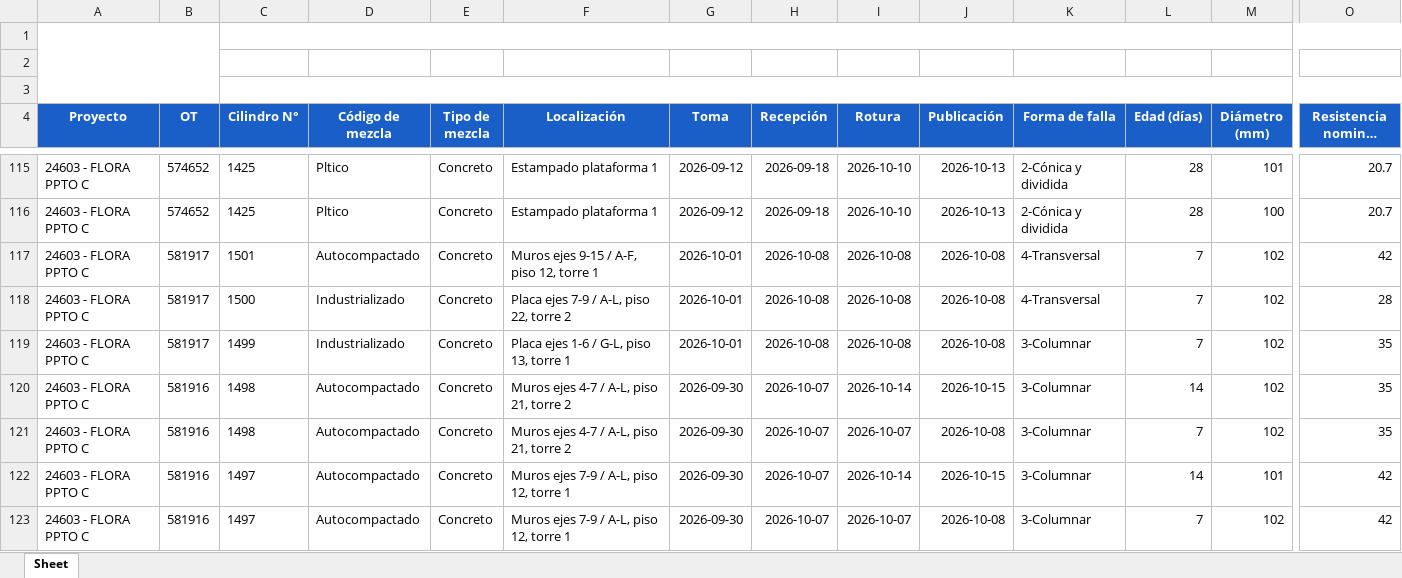
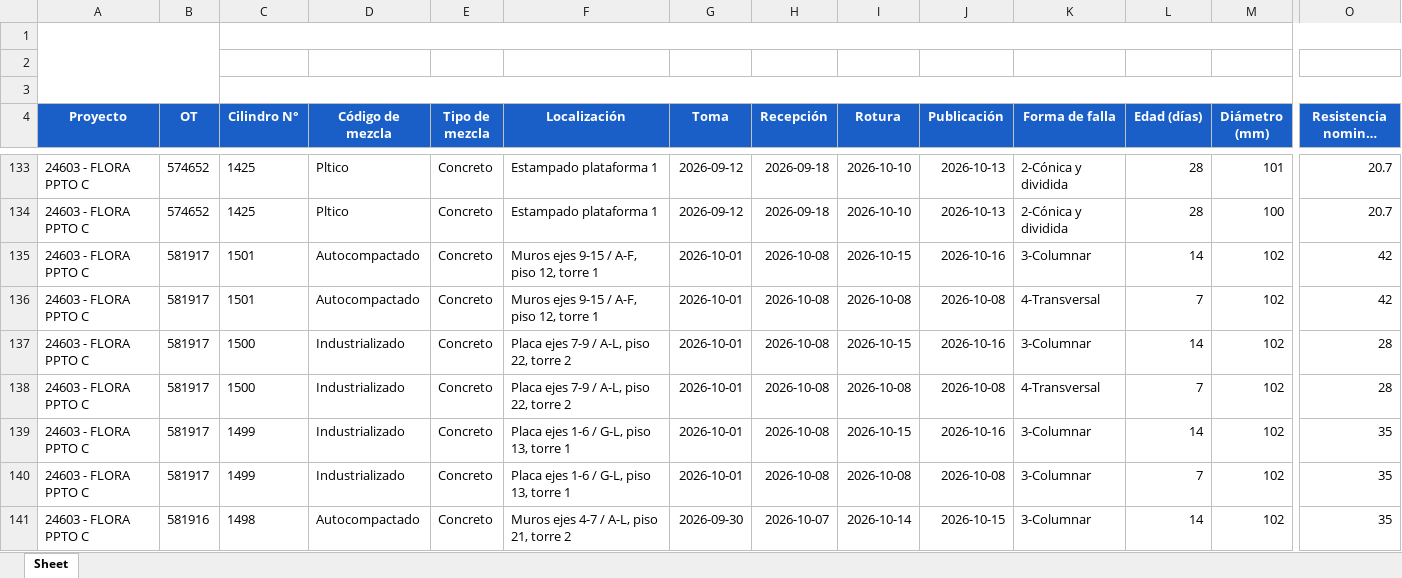
Before and after one commit to cpulgarinIngeurbe/1DespliegueConcretos, an Excel workbook: datos/reporte_concrelab_FLORA.xlsx, sheet Sheet, drawn as a sheet; only a part is shown, gaps mark what is left out; the shorter side is filled out with more unchanged rows; long unchanged cells end in …; values as stored, in another font and other column widths than the file's, no borders; charts and pictures not drawn; rows hold the shown columns only; the diff covers the shown part only; the diff names each change by its address in the sheet, - before the commit and + after, or states it on an @@ line.

```diff
--- a/datos/reporte_concrelab_FLORA.xlsx (sheet Sheet)
+++ b/datos/reporte_concrelab_FLORA.xlsx (sheet Sheet)
+row 135: 24603 - FLORA PPTO C | 581917 | 1501 | Autocompactado | Concreto | Muros ejes 9-15 / A-F, piso 12, torre 1 | 2026-10-01 | 2026-10-08 | 2026-10-15 | 2026-10-16 | 3-Columnar | 14 | 102 | 42
+row 137: 24603 - FLORA PPTO C | 581917 | 1500 | Industrializado | Concreto | Placa ejes 7-9 / A-L, piso 22, torre 2 | 2026-10-01 | 2026-10-08 | 2026-10-15 | 2026-10-16 | 3-Columnar | 14 | 102 | 28
+row 139: 24603 - FLORA PPTO C | 581917 | 1499 | Industrializado | Concreto | Placa ejes 1-6 / G-L, piso 13, torre 1 | 2026-10-01 | 2026-10-08 | 2026-10-15 | 2026-10-16 | 3-Columnar | 14 | 102 | 35
```
Also changed, not shown: 18 added rows and 21 removed rows elsewhere in this sheet, datos/reporte_concrelab_ALBURA.xlsx, datos/reporte_concrelab_TERRA.xlsx, 1 other file.
